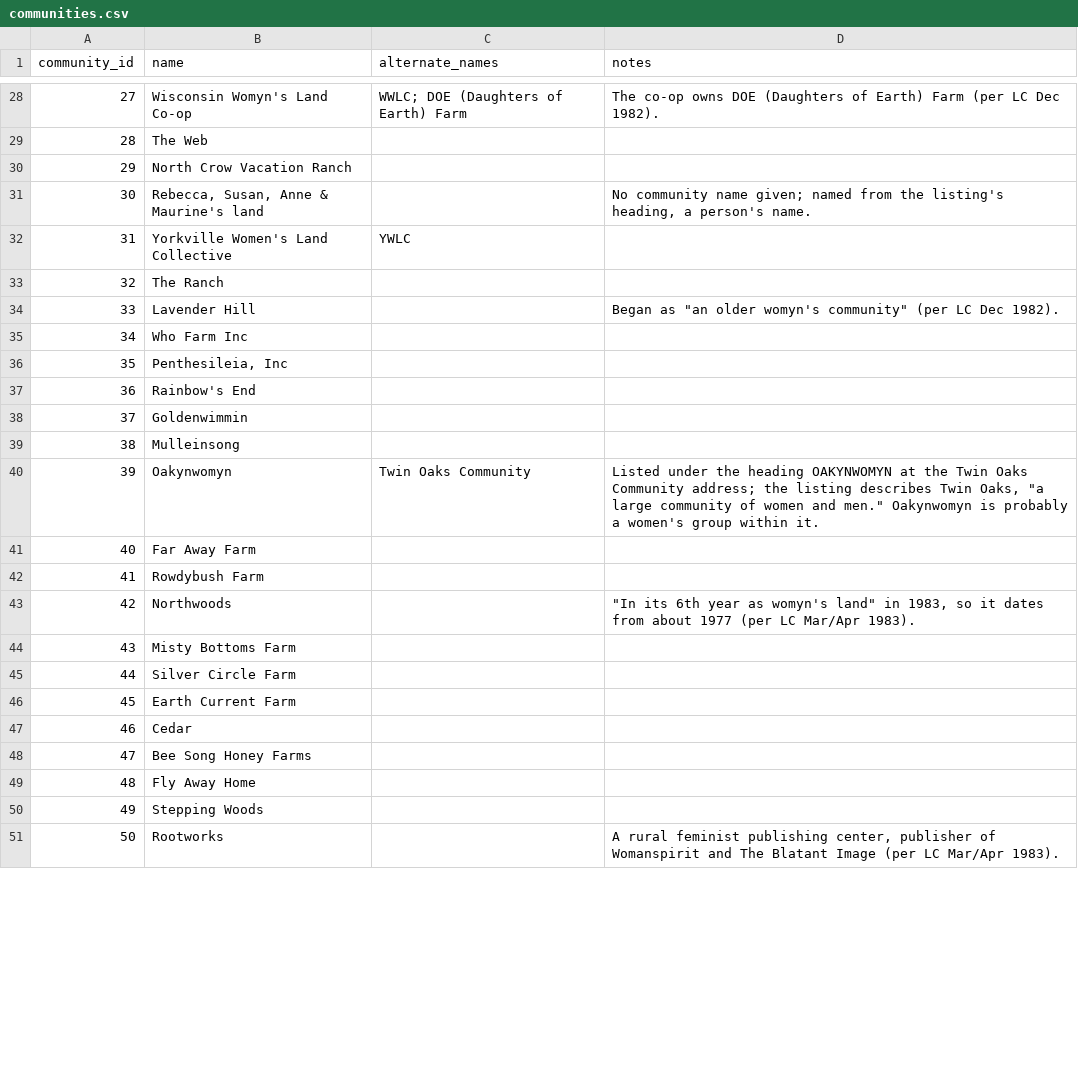
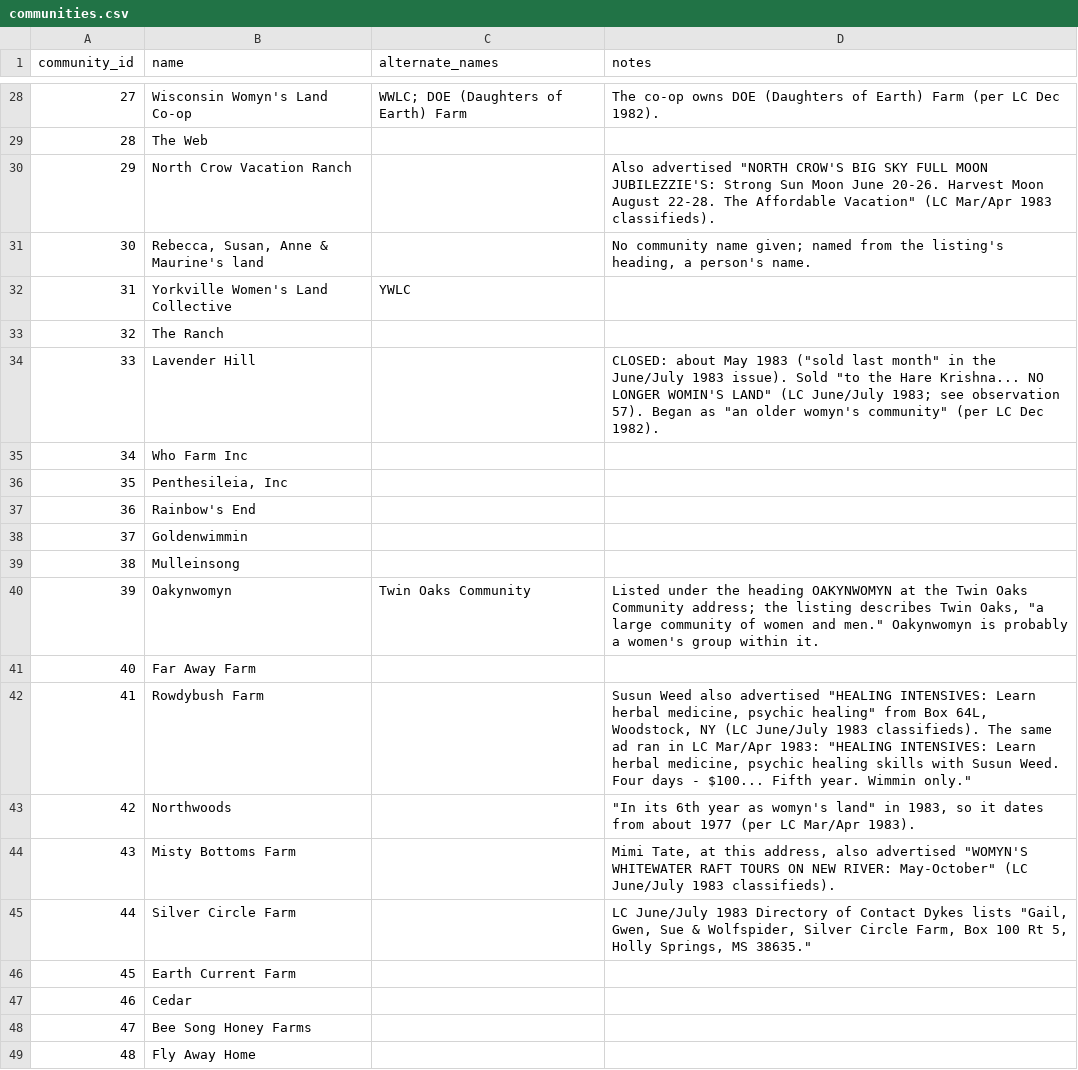
Before and after one commit to stewartemmadotcom/8510-Project1, a CSV file: source_data/communities.csv, drawn as a sheet; only a part is shown, gaps mark what is left out; the shorter side is filled out with more unchanged rows; the diff covers the shown part only.

```diff
--- a/source_data/communities.csv
+++ b/source_data/communities.csv
@@ -29,3 +29,3 @@ community_id,name,alternate_names,notes
 28,The Web,,
-29,North Crow Vacation Ranch,,
+29,North Crow Vacation Ranch,,"Also advertised ""NORTH CROW'S BIG SKY FULL MOON JUBILEZZIE'S: Strong Sun Moon June 20-26. Harvest Moon August 22-28. The Affordable Vacation"" (LC Mar/Apr 1983 classifieds)."
 30,"Rebecca, Susan, Anne & Maurine's land",,"No community name given; named from the listing's heading, a person's name."
@@ -33,3 +33,3 @@ community_id,name,alternate_names,notes
 32,The Ranch,,
-33,Lavender Hill,,"Began as ""an older womyn's community"" (per LC Dec 1982)."
+33,Lavender Hill,,"CLOSED: about May 1983 (""sold last month"" in the June/July 1983 issue). Sold ""to the Hare Krishna... NO LONGER WOMIN'S LAND"" (LC June/July 1983; see observation 57). Began as ""an older womyn's community"" (per LC Dec 1982)."
 34,Who Farm Inc,,
@@ -41,6 +41,6 @@ community_id,name,alternate_names,notes
 40,Far Away Farm,,
-41,Rowdybush Farm,,
+41,Rowdybush Farm,,"Susun Weed also advertised ""HEALING INTENSIVES: Learn herbal medicine, psychic healing"" from Box 64L, Woodstock, NY (LC June/July 1983 classifieds). The same ad ran in LC Mar/Apr 1983: ""HEALING INTENSIVES: Learn herbal medicine, psychic healing skills with Susun Weed. Four days - $100... Fifth year. Wimmin only."""
 42,Northwoods,,"""In its 6th year as womyn's land"" in 1983, so it dates from about 1977 (per LC Mar/Apr 1983)."
-43,Misty Bottoms Farm,,
-44,Silver Circle Farm,,
+43,Misty Bottoms Farm,,"Mimi Tate, at this address, also advertised ""WOMYN'S WHITEWATER RAFT TOURS ON NEW RIVER: May-October"" (LC June/July 1983 classifieds)."
+44,Silver Circle Farm,,"LC June/July 1983 Directory of Contact Dykes lists ""Gail, Gwen, Sue & Wolfspider, Silver Circle Farm, Box 100 Rt 5, Holly Springs, MS 38635."""
 45,Earth Current Farm,,
```
Also changed, not shown: 14 added rows and 4 edited cells elsewhere in this file, source_data/focuses.csv, source_data/observation_accepted_groups.csv, 6 other files.
